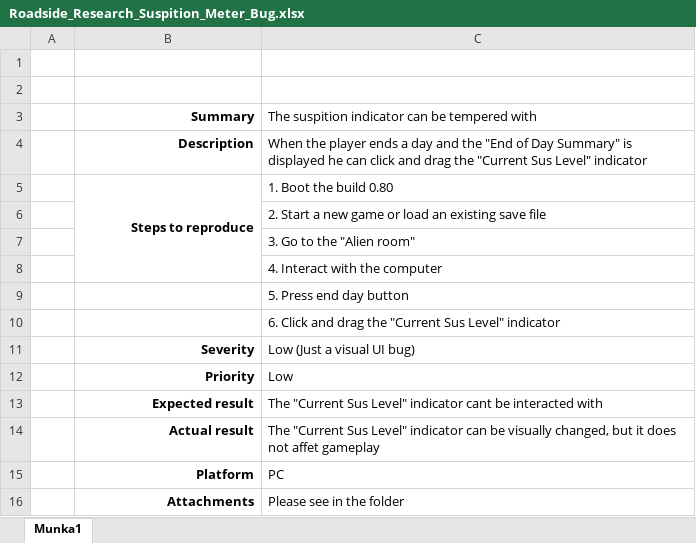
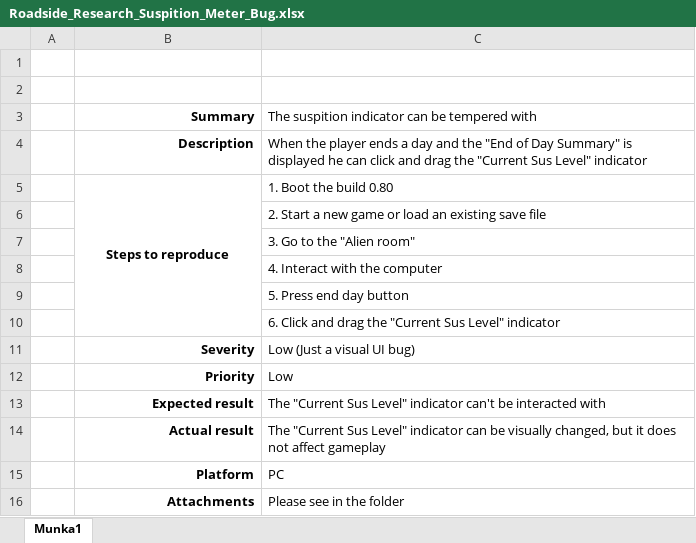
Before and after one commit to GENFisher/qa-portfolio, an Excel workbook: bug-reports/Suspition_Meter_Bug/Roadside_Research_Suspition_Meter_Bug.xlsx, sheet Munka1, drawn as a sheet; values as stored, in another font and other column widths than the file's, no borders; the diff names each change by its address in the sheet, - before the commit and + after, or states it on an @@ line.

```diff
--- a/bug-reports/Suspition_Meter_Bug/Roadside_Research_Suspition_Meter_Bug.xlsx (sheet Munka1)
+++ b/bug-reports/Suspition_Meter_Bug/Roadside_Research_Suspition_Meter_Bug.xlsx (sheet Munka1)
-B5 alignment: right
+B5 alignment: center
-B5:B8 merged
+B5:B10 merged
-C13: …Level" indicator cant be interacted…
+C13: …Level" indicator can't be interacted…
-C14: …does not affet gameplay
+C14: …does not affect gameplay
```
Also changed, not shown: bug-reports/Crouching_Camera_Bug/Roadside_Research_Camera_Bug.xlsx, bug-reports/Object_Placement_Bug/Roadside_Research_Placement_Bug.xlsx, 4 other files.
